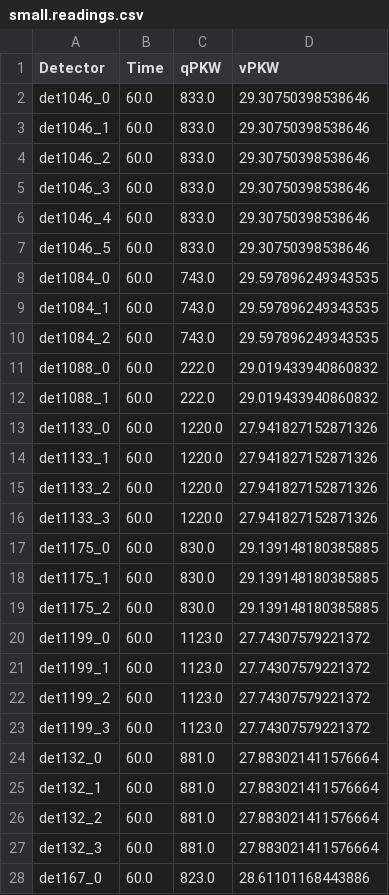
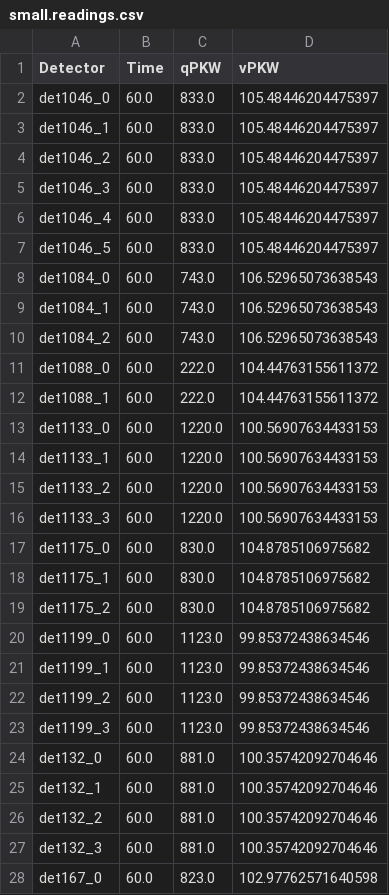
Before and after one commit to arnav-b/sensor-placement, a CSV file: out/small.readings.csv, drawn as a sheet; only a part is shown; the diff covers the shown part only.

```diff
--- a/out/small.readings.csv
+++ b/out/small.readings.csv
@@ -1,28 +1,28 @@
 Detector;Time;qPKW;vPKW
-det1046_0;60.0;833.0;29.30750398538646
-det1046_1;60.0;833.0;29.30750398538646
-det1046_2;60.0;833.0;29.30750398538646
-det1046_3;60.0;833.0;29.30750398538646
-det1046_4;60.0;833.0;29.30750398538646
-det1046_5;60.0;833.0;29.30750398538646
-det1084_0;60.0;743.0;29.597896249343535
-det1084_1;60.0;743.0;29.597896249343535
-det1084_2;60.0;743.0;29.597896249343535
-det1088_0;60.0;222.0;29.019433940860832
-det1088_1;60.0;222.0;29.019433940860832
-det1133_0;60.0;1220.0;27.941827152871326
-det1133_1;60.0;1220.0;27.941827152871326
-det1133_2;60.0;1220.0;27.941827152871326
-det1133_3;60.0;1220.0;27.941827152871326
-det1175_0;60.0;830.0;29.139148180385885
-det1175_1;60.0;830.0;29.139148180385885
-det1175_2;60.0;830.0;29.139148180385885
-det1199_0;60.0;1123.0;27.74307579221372
-det1199_1;60.0;1123.0;27.74307579221372
-det1199_2;60.0;1123.0;27.74307579221372
-det1199_3;60.0;1123.0;27.74307579221372
-det132_0;60.0;881.0;27.883021411576664
-det132_1;60.0;881.0;27.883021411576664
-det132_2;60.0;881.0;27.883021411576664
-det132_3;60.0;881.0;27.883021411576664
-det167_0;60.0;823.0;28.61101168443886
+det1046_0;60.0;833.0;105.48446204475397
+det1046_1;60.0;833.0;105.48446204475397
+det1046_2;60.0;833.0;105.48446204475397
+det1046_3;60.0;833.0;105.48446204475397
+det1046_4;60.0;833.0;105.48446204475397
+det1046_5;60.0;833.0;105.48446204475397
+det1084_0;60.0;743.0;106.52965073638543
+det1084_1;60.0;743.0;106.52965073638543
+det1084_2;60.0;743.0;106.52965073638543
+det1088_0;60.0;222.0;104.44763155611372
+det1088_1;60.0;222.0;104.44763155611372
+det1133_0;60.0;1220.0;100.56907634433153
+det1133_1;60.0;1220.0;100.56907634433153
+det1133_2;60.0;1220.0;100.56907634433153
+det1133_3;60.0;1220.0;100.56907634433153
+det1175_0;60.0;830.0;104.8785106975682
+det1175_1;60.0;830.0;104.8785106975682
+det1175_2;60.0;830.0;104.8785106975682
+det1199_0;60.0;1123.0;99.85372438634546
+det1199_1;60.0;1123.0;99.85372438634546
+det1199_2;60.0;1123.0;99.85372438634546
+det1199_3;60.0;1123.0;99.85372438634546
+det132_0;60.0;881.0;100.35742092704646
+det132_1;60.0;881.0;100.35742092704646
+det132_2;60.0;881.0;100.35742092704646
+det132_3;60.0;881.0;100.35742092704646
+det167_0;60.0;823.0;102.97762571640598
```
Also changed, not shown: 99 edited cells elsewhere in this file, out/small.results.csv, 14 other files.
